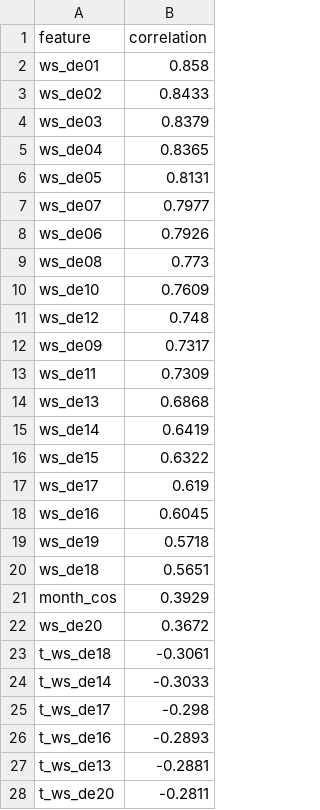
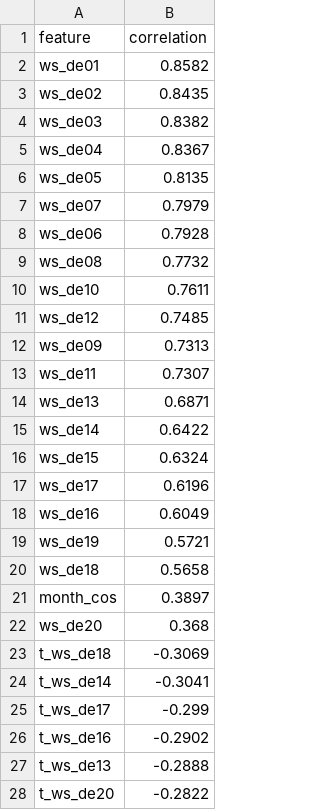
Before and after one commit to tuulosA/eex-price-forecast, a CSV file: data/analysis/correlation_wind.csv, drawn as a sheet; only a part is shown; the diff covers the shown part only.

```diff
--- a/data/analysis/correlation_wind.csv
+++ b/data/analysis/correlation_wind.csv
@@ -1,28 +1,28 @@
 feature,correlation
-ws_de01,0.858
-ws_de02,0.8433
-ws_de03,0.8379
-ws_de04,0.8365
-ws_de05,0.8131
-ws_de07,0.7977
-ws_de06,0.7926
-ws_de08,0.773
-ws_de10,0.7609
-ws_de12,0.748
-ws_de09,0.7317
-ws_de11,0.7309
-ws_de13,0.6868
-ws_de14,0.6419
-ws_de15,0.6322
-ws_de17,0.619
-ws_de16,0.6045
-ws_de19,0.5718
-ws_de18,0.5651
-month_cos,0.3929
-ws_de20,0.3672
-t_ws_de18,-0.3061
-t_ws_de14,-0.3033
-t_ws_de17,-0.298
-t_ws_de16,-0.2893
-t_ws_de13,-0.2881
-t_ws_de20,-0.2811
+ws_de01,0.8582
+ws_de02,0.8435
+ws_de03,0.8382
+ws_de04,0.8367
+ws_de05,0.8135
+ws_de07,0.7979
+ws_de06,0.7928
+ws_de08,0.7732
+ws_de10,0.7611
+ws_de12,0.7485
+ws_de09,0.7313
+ws_de11,0.7307
+ws_de13,0.6871
+ws_de14,0.6422
+ws_de15,0.6324
+ws_de17,0.6196
+ws_de16,0.6049
+ws_de19,0.5721
+ws_de18,0.5658
+month_cos,0.3897
+ws_de20,0.368
+t_ws_de18,-0.3069
+t_ws_de14,-0.3041
+t_ws_de17,-0.299
+t_ws_de16,-0.2902
+t_ws_de13,-0.2888
+t_ws_de20,-0.2822
```
Also changed, not shown: 4 added rows, 4 removed rows and 18 edited cells elsewhere in this file, data/analysis/correlation_load.csv, data/analysis/correlation_price.csv, 7 other files.
